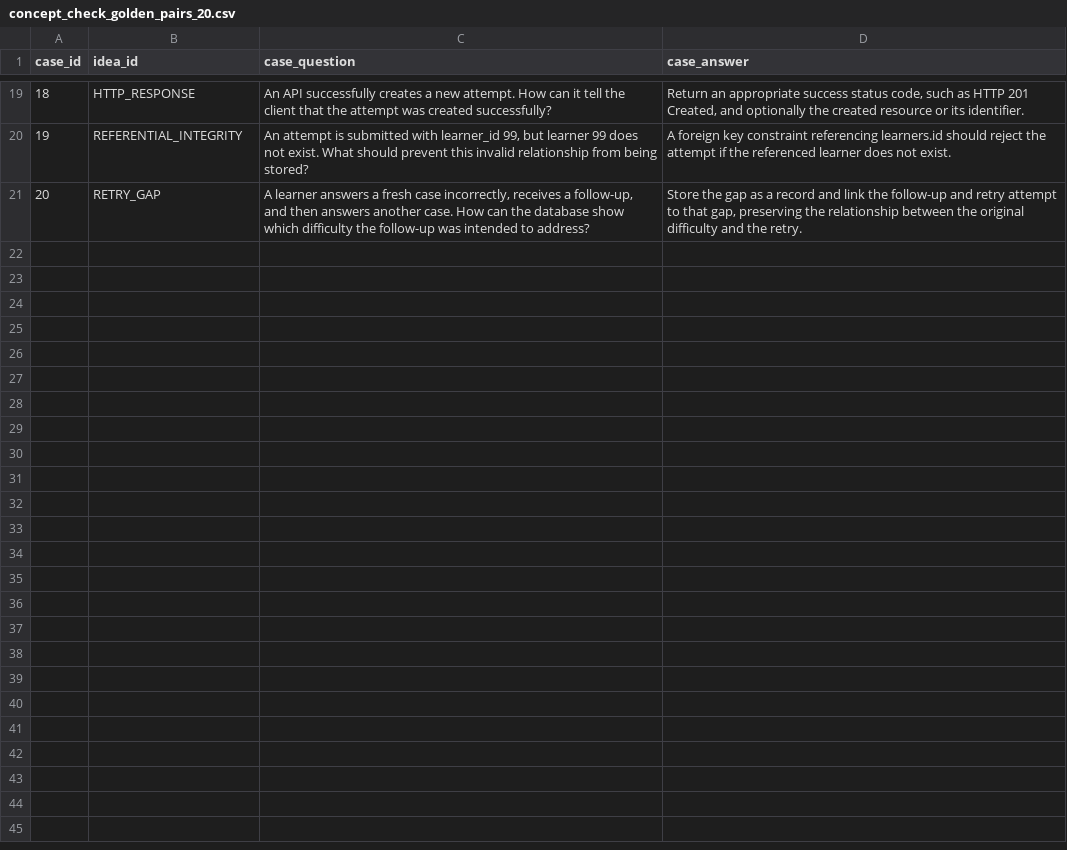
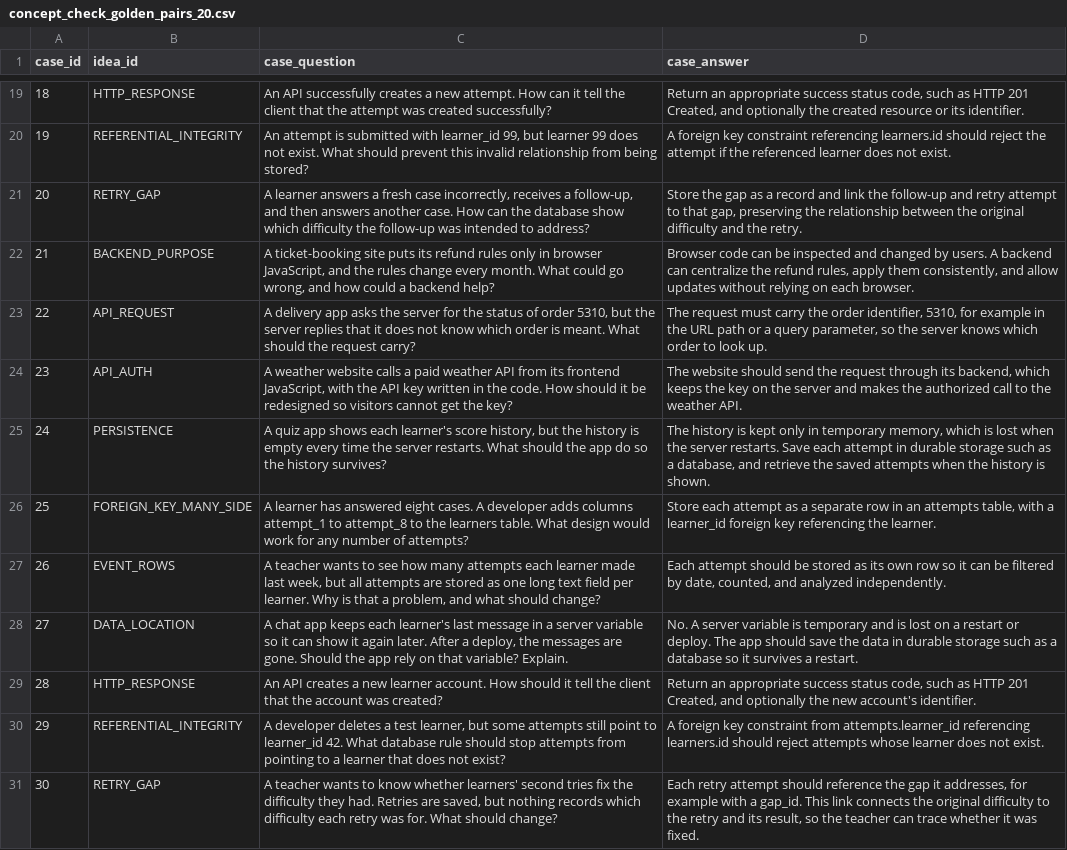
Before and after one commit to charus255-source/concept-check, a CSV file: concept_check_golden_pairs_20.csv, drawn as a sheet; only a part is shown, gaps mark what is left out.

```diff
--- a/concept_check_golden_pairs_20.csv
+++ b/concept_check_golden_pairs_20.csv
@@ -21 +21,11 @@ case_id,idea_id,case_question,case_answer
 20,RETRY_GAP,"A learner answers a fresh case incorrectly, receives a follow-up, and then answers another case. How can the database show which difficulty the follow-up was intended to address?","Store the gap as a record and link the follow-up and retry attempt to that gap, preserving the relationship between the original difficulty and the retry."
+21,BACKEND_PURPOSE,"A ticket-booking site puts its refund rules only in browser JavaScript, and the rules change every month. What could go wrong, and how could a backend help?","Browser code can be inspected and changed by users. A backend can centralize the refund rules, apply them consistently, and allow updates without relying on each browser."
+22,API_REQUEST,"A delivery app asks the server for the status of order 5310, but the server replies that it does not know which order is meant. What should the request carry?","The request must carry the order identifier, 5310, for example in the URL path or a query parameter, so the server knows which order to look up."
+23,API_AUTH,"A weather website calls a paid weather API from its frontend JavaScript, with the API key written in the code. How should it be redesigned so visitors cannot get the key?","The website should send the request through its backend, which keeps the key on the server and makes the authorized call to the weather API."
+24,PERSISTENCE,"A quiz app shows each learner's score history, but the history is empty every time the server restarts. What should the app do so the history survives?","The history is kept only in temporary memory, which is lost when the server restarts. Save each attempt in durable storage such as a database, and retrieve the saved attempts when the history is shown."
+25,FOREIGN_KEY_MANY_SIDE,A learner has answered eight cases. A developer adds columns attempt_1 to attempt_8 to the learners table. What design would work for any number of attempts?,"Store each attempt as a separate row in an attempts table, with a learner_id foreign key referencing the learner."
+26,EVENT_ROWS,"A teacher wants to see how many attempts each learner made last week, but all attempts are stored as one long text field per learner. Why is that a problem, and what should change?","Each attempt should be stored as its own row so it can be filtered by date, counted, and analyzed independently."
+27,DATA_LOCATION,"A chat app keeps each learner's last message in a server variable so it can show it again later. After a deploy, the messages are gone. Should the app rely on that variable? Explain.",No. A server variable is temporary and is lost on a restart or deploy. The app should save the data in durable storage such as a database so it survives a restart.
+28,HTTP_RESPONSE,An API creates a new learner account. How should it tell the client that the account was created?,"Return an appropriate success status code, such as HTTP 201 Created, and optionally the new account's identifier."
+29,REFERENTIAL_INTEGRITY,"A developer deletes a test learner, but some attempts still point to learner_id 42. What database rule should stop attempts from pointing to a learner that does not exist?",A foreign key constraint from attempts.learner_id referencing learners.id should reject attempts whose learner does not exist.
+30,RETRY_GAP,"A teacher wants to know whether learners' second tries fix the difficulty they had. Retries are saved, but nothing records which difficulty each retry was for. What should change?","Each retry attempt should reference the gap it addresses, for example with a gap_id. This link connects the original difficulty to the retry and its result, so the teacher can trace whether it was fixed."
```
Also changed, not shown: 10 other files.
